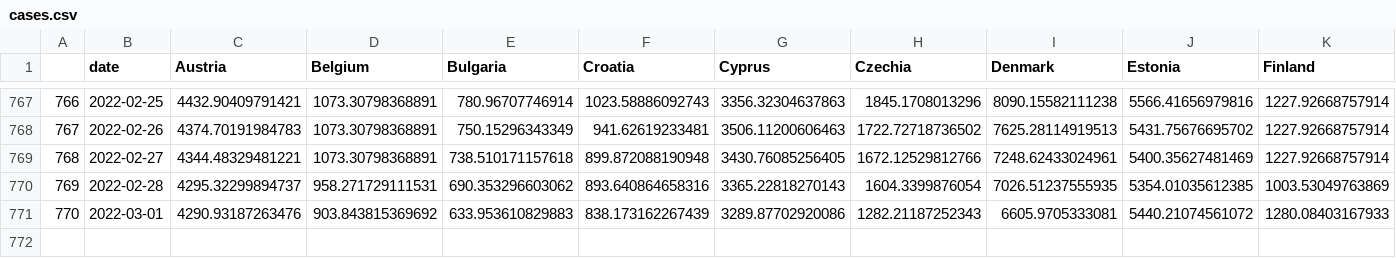
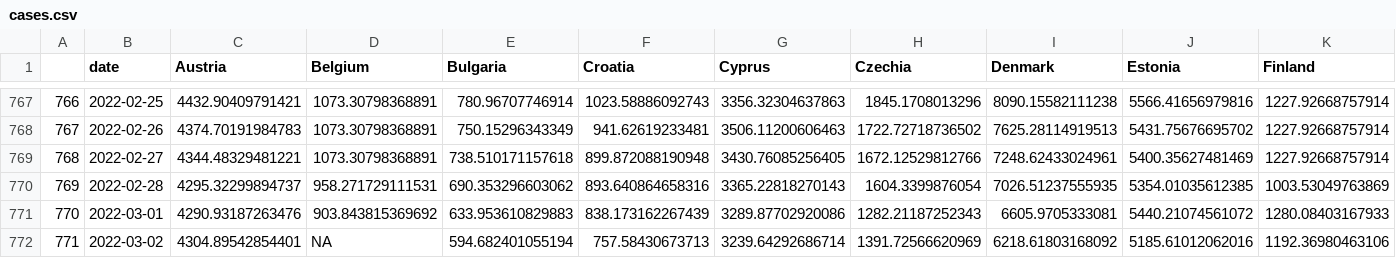
Before and after one commit to dfin-econ/dashboard, a CSV file: cases.csv, drawn as a sheet; only a part is shown, gaps mark what is left out; rows hold the shown columns only; the diff names each change by its address in the sheet, - before the commit and + after, or states it on an @@ line.

```diff
--- a/cases.csv
+++ b/cases.csv
+row 772: 771 | 2022-03-02 | 4304.89542854401 | NA | 594.682401055194 | 757.58430673713 | 3239.64292686714 | 1391.72566620969 | 6218.61803168092 | 5185.61012062016 | 1192.36980463106
```
Also changed, not shown: cumulcases.csv, hosp.csv, 1 other file.
